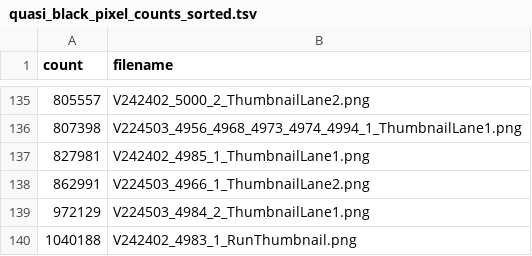
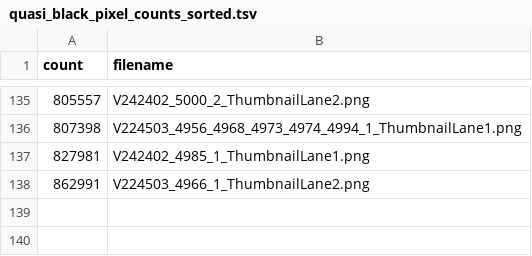
Before and after one commit to Nucleomics-VIB/aviti-tools, a TSV file: measure_thumbnails/quasi_black_pixel_counts_sorted.tsv, drawn as a sheet; only a part is shown, gaps mark what is left out.

```diff
--- a/measure_thumbnails/quasi_black_pixel_counts_sorted.tsv
+++ b/measure_thumbnails/quasi_black_pixel_counts_sorted.tsv
@@ -138,3 +138 @@ count	filename
 862991	V224503_4966_1_ThumbnailLane2.png
-972129	V224503_4984_2_ThumbnailLane1.png
-1040188	V242402_4983_1_RunThumbnail.png
```
Also changed, not shown: 2 other files.
